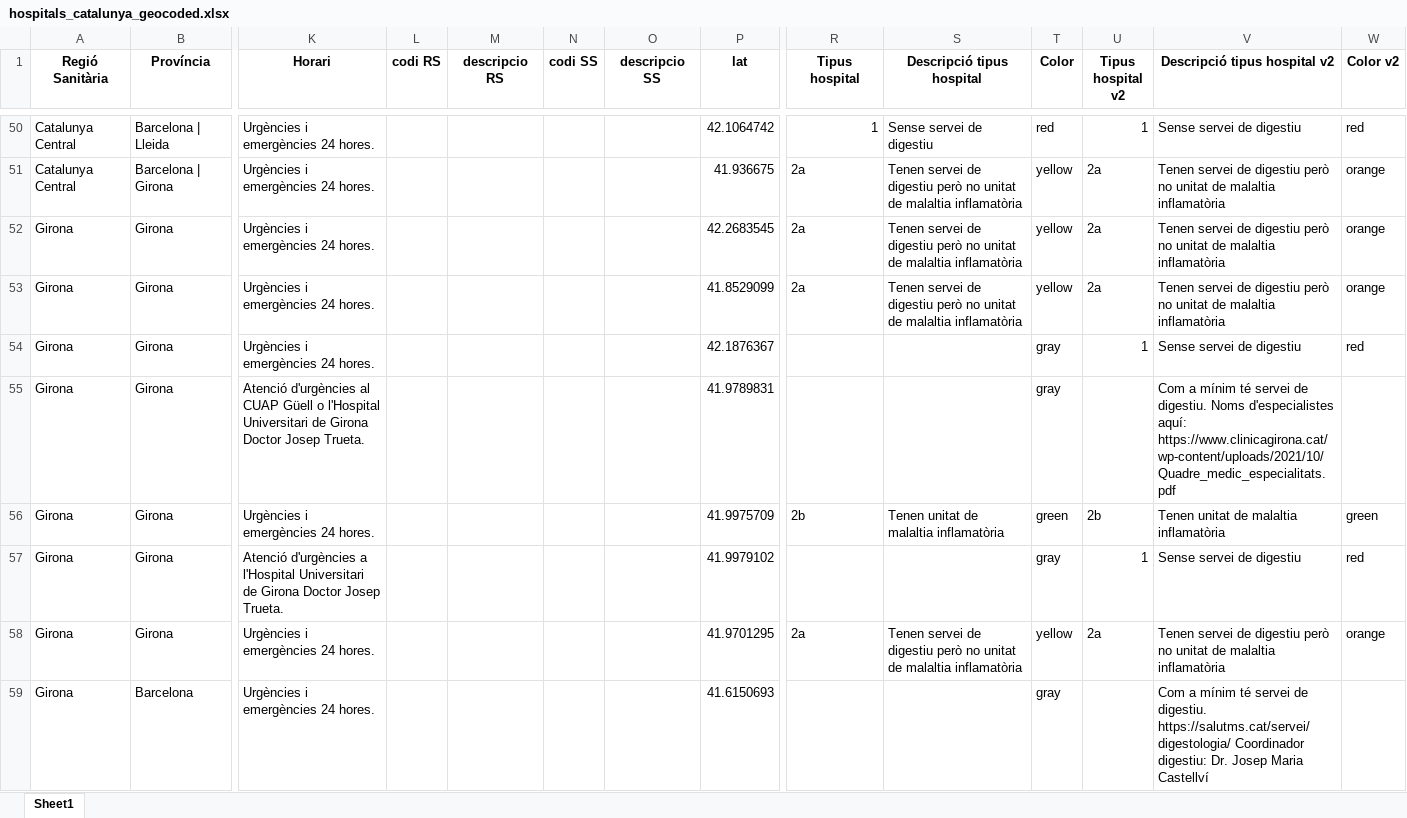
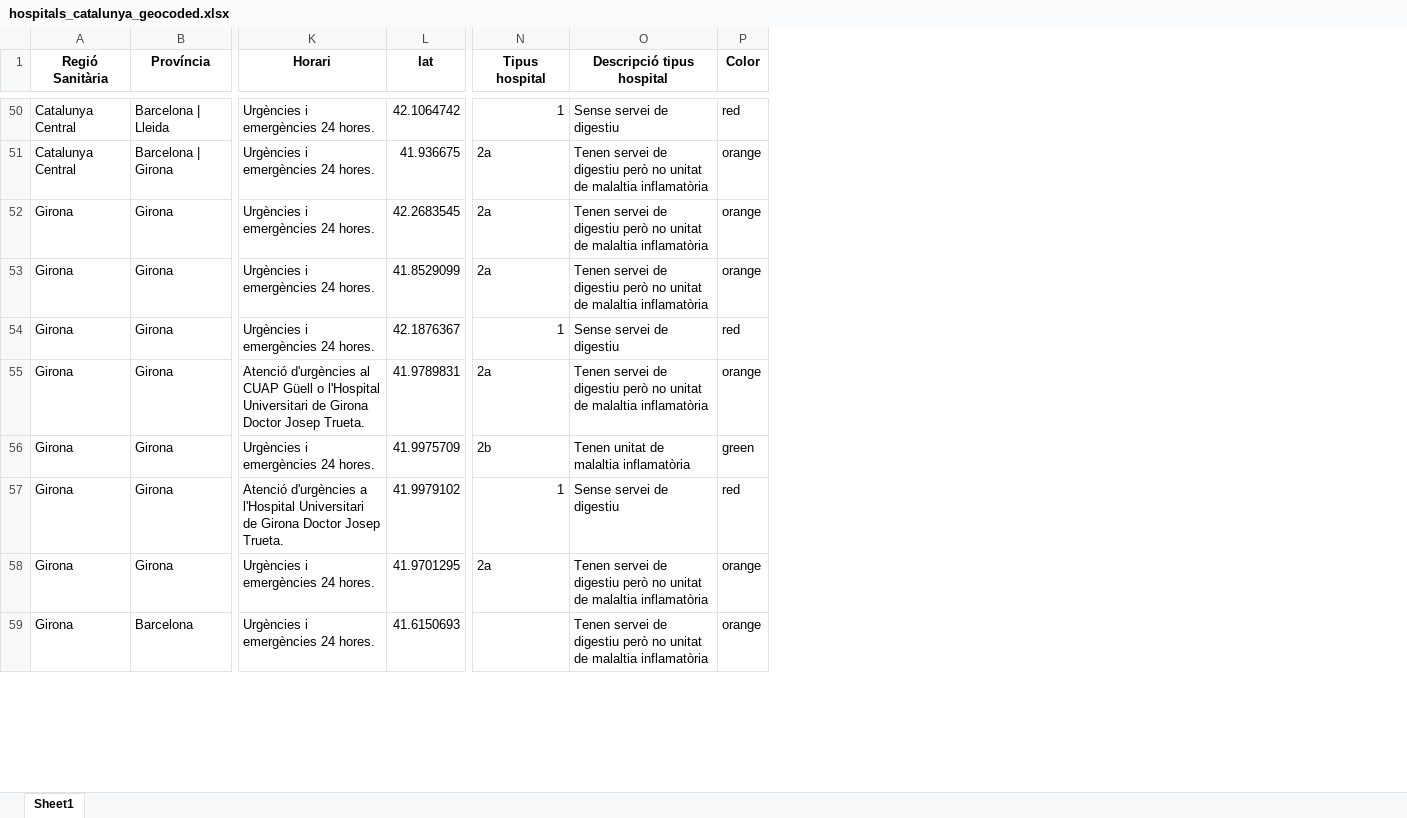
Before and after one commit to gloriamacia/regions-sanitaries-catalunya, an Excel workbook: mii/hospitals/hospitals_catalunya_geocoded.xlsx, sheet Sheet1, drawn as a sheet; only a part is shown, gaps mark what is left out; values as stored, in another font and other column widths than the file's, no borders; removed rows and columns are numbered as before the commit, all else as after; the diff covers the shown part only; the diff names each change by its address in the sheet, - before the commit and + after, or states it on an @@ line.

Commit message:
2022 update from hospitals data

```diff
--- a/mii/hospitals/hospitals_catalunya_geocoded.xlsx (sheet Sheet1)
+++ b/mii/hospitals/hospitals_catalunya_geocoded.xlsx (sheet Sheet1)
-column L (codi RS), empty
-column M (descripcio RS), empty
-column N (codi SS), empty
-column O (descripcio SS), empty
-column U (Tipus hospital v2), rows 50-58: 1 | 2a | 2a | 2a | 1 |  | 2b | 1 | 2a
-column V (Descripció tipus hospital v2), rows 50-59: Sense servei de digestiu | Tenen servei de digestiu però no unitat de malaltia inflamatòria | Tenen servei de digestiu però no unitat de malaltia inflamatòria | Tenen servei de digestiu però no unitat de malaltia inflamatòria | Sense servei de digestiu | Com a mínim té servei de digestiu. Noms d'especialistes aquí: https://www.clinicagirona.cat/wp-content/uploads/2021/10/Quadre_medic_especialitats.pdf | Tenen unitat de malaltia inflamatòria | Sense servei de digestiu | Tenen servei de digestiu però no unitat de malaltia inflamatòria | Com a mínim té servei de digestiu. https://salutms.cat/servei/digestologia/ Coordinador digestiu: Dr. Josep Maria Castellví
-column W (Color v2), rows 50-58: red | orange | orange | orange | red |  | green | red | orange
-P51:P53 (Color): yellow
+P51:P53 (Color): orange
-N54 (Tipus hospital): (empty)
+N54 (Tipus hospital): 1
-O54 (Descripció tipus hospital): (empty)
+O54 (Descripció tipus hospital): Sense servei de digestiu
-P54 (Color): gray
+P54 (Color): red
-N55 (Tipus hospital): (empty)
+N55 (Tipus hospital): 2a
-O55 (Descripció tipus hospital): (empty)
+O55 (Descripció tipus hospital): Tenen servei de digestiu però no unitat de malaltia inflamatòria
-P55 (Color): gray
+P55 (Color): orange
-N57 (Tipus hospital): (empty)
+N57 (Tipus hospital): 1
-O57 (Descripció tipus hospital): (empty)
+O57 (Descripció tipus hospital): Sense servei de digestiu
-P57 (Color): gray
+P57 (Color): red
-P58 (Color): yellow
+P58 (Color): orange
-O59 (Descripció tipus hospital): (empty)
+O59 (Descripció tipus hospital): Tenen servei de digestiu però no unitat de malaltia inflamatòria
-P59 (Color): gray
+P59 (Color): orange
```
Also changed, not shown: 94 edited cells elsewhere in this sheet, 1 other file.
